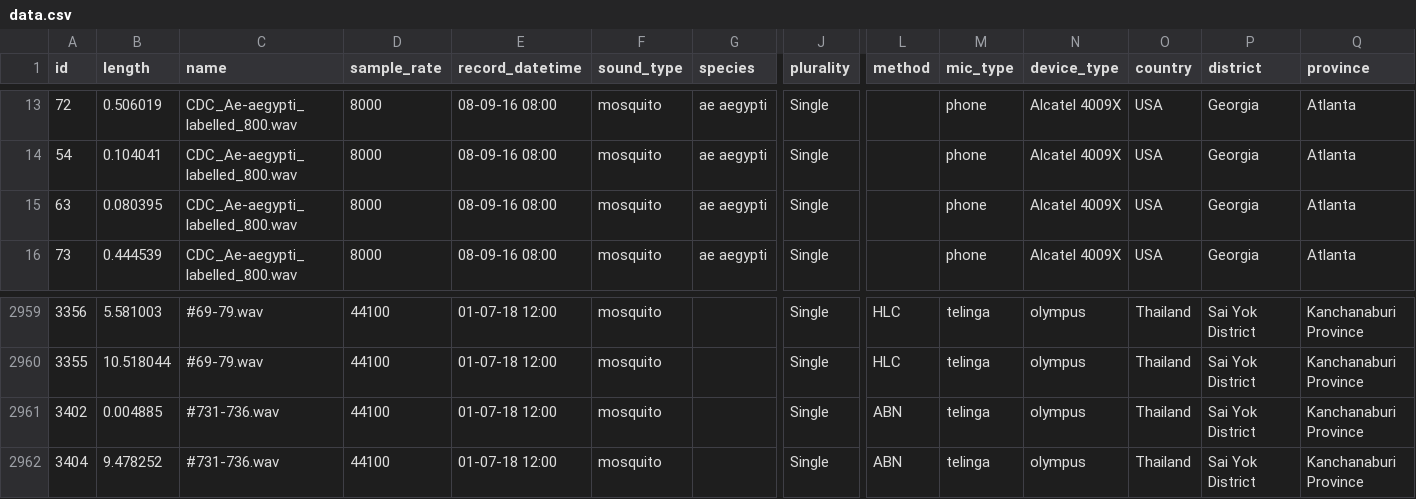
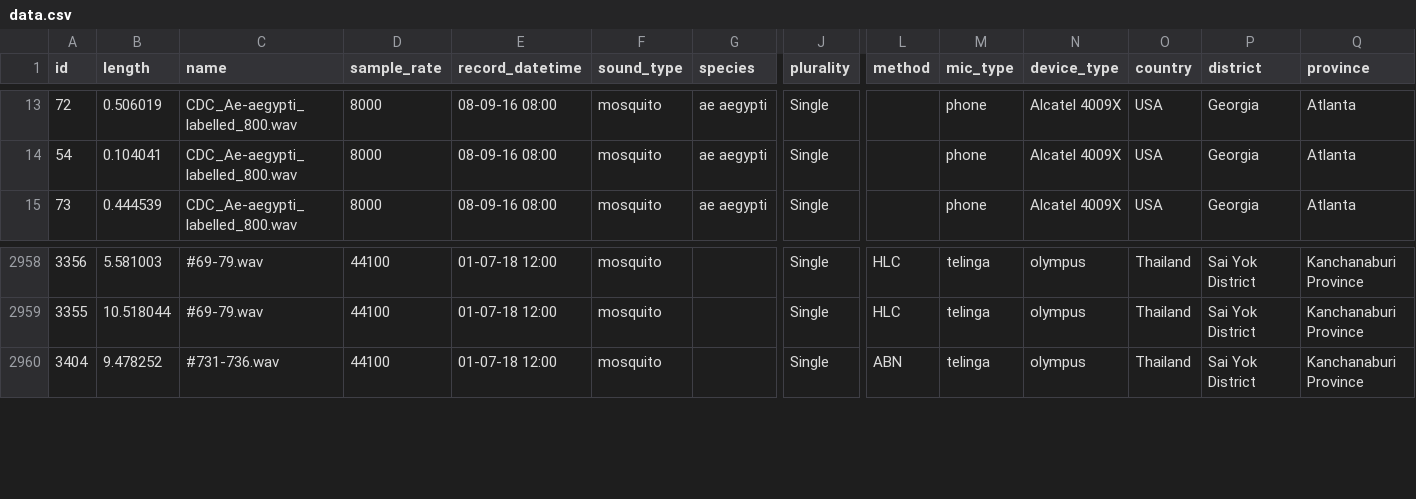
Before and after one commit to RangerOnMars/mosquito-detector, a CSV file: dataset/data.csv, drawn as a sheet; only a part is shown, gaps mark what is left out; rows hold the shown columns only; the diff names each change by its address in the sheet, - before the commit and + after, or states it on an @@ line.

```diff
--- a/dataset/data.csv
+++ b/dataset/data.csv
-row 15: 63 | 0.080395 | CDC_Ae-aegypti_labelled_800.wav | 8000 | 08-09-16 08:00 | mosquito | ae aegypti | Single |  | phone | Alcatel 4009X | USA | Georgia | Atlanta
-row 2961: 3402 | 0.004885 | #731-736.wav | 44100 | 01-07-18 12:00 | mosquito |  | Single | ABN | telinga | olympus | Thailand | Sai Yok District | Kanchanaburi Province
```
Also changed, not shown: 4 other files.
